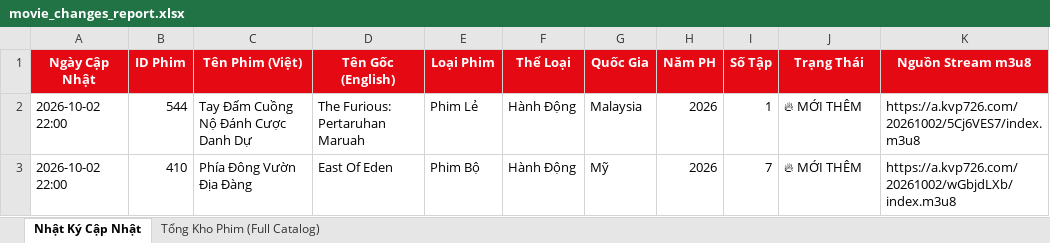
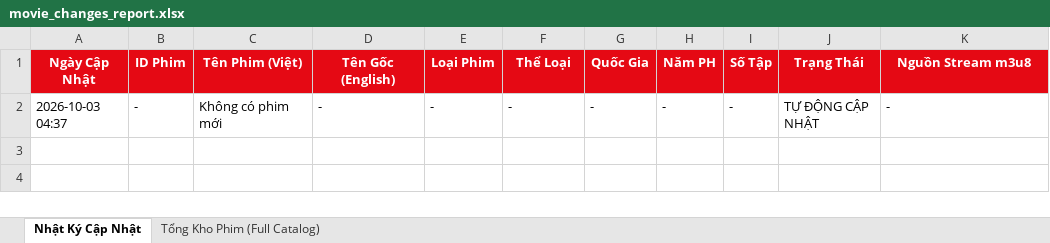
Before and after one commit to exorcisthb/Phim, an Excel workbook: movie_changes_report.xlsx, sheet Nhật Ký Cập Nhật, drawn as a sheet; values as stored, in another font and other column widths than the file's, no borders; removed rows and columns are numbered as before the commit, all else as after; the diff names each change by its address in the sheet, - before the commit and + after, or states it on an @@ line.

```diff
--- a/movie_changes_report.xlsx (sheet Nhật Ký Cập Nhật)
+++ b/movie_changes_report.xlsx (sheet Nhật Ký Cập Nhật)
-row 2: 2026-10-02 22:00 | 544 | Tay Đấm Cuồng Nộ Đánh Cược Danh Dự | The Furious: Pertaruhan Maruah | Phim Lẻ | Hành Động | Malaysia | 2026 | 1 | 🔥 MỚI THÊM | https://a.kvp726.com/20261002/5Cj6VES7/index.m3u8
-row 3: 2026-10-02 22:00 | 410 | Phía Đông Vườn Địa Đàng | East Of Eden | Phim Bộ | Hành Động | Mỹ | 2026 | 7 | 🔥 MỚI THÊM | https://a.kvp726.com/20261002/wGbjdLXb/index.m3u8
+row 2: 2026-10-03 04:37 | - | Không có phim mới | - | - | - | - | - | - | TỰ ĐỘNG CẬP NHẬT | -
```
Also changed, not shown: 1 other file.
